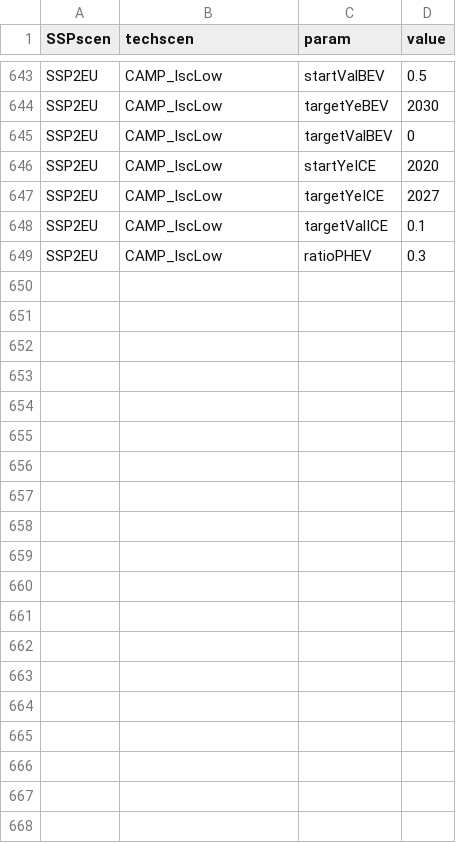
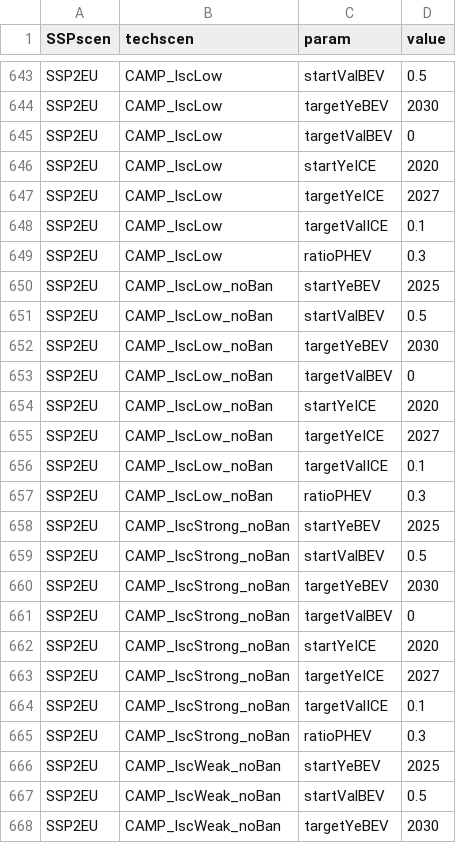
Before and after one commit to pik-piam/edgeTransport, a CSV file: inst/extdata/inconv_factor.csv, drawn as a sheet; only a part is shown, gaps mark what is left out; the diff covers the shown part only.

Commit message:
Add noBan LSC scenarios (#241)
* CampScens: Adjustment and new lowLSC scenario

As the Mix2 scenario changed since September2023 and the LSC assumptions are relative to the reference scenario (Mix2), I changed the techScen and demScen factors to still follow the scenario protocol.

Comparison between old and new runs:

* buildLibrary

* delete '' for function call

* UpdateCampScen

To fulfill the requirements from E3M, I ajudsted the parameters in demscen and mitigation tech.csv. The result show that lsc_Strong, Weak and Low are more evenly distributed now. Especially, I ensrued, that lsc_Low is more ambitous than the previous version (E3M request).

I changed for the navigate comparison script Mix1 to Mix2 as I understood this to be the new standard comparison techScenario.

* Update NAMESPACE

The importFrom(magrittr,`%>%`) was necessary because piamInterfaces did not work with the previous version.

The compScen can be found at 20240302_PR240_UpdateCampScens_2

* buildLibrary

* Addition of LSC scenario without ban and Mix2 with ban

Note that Mix2 is the reference for the LSC scenarios and not Mix3 or Mix4.

* buildLIbrary

* ; --> ,

```diff
--- a/inst/extdata/inconv_factor.csv
+++ b/inst/extdata/inconv_factor.csv
@@ -649 +649,20 @@ SSP2EU,CAMP_lscLow,targetValICE,0.1
 SSP2EU,CAMP_lscLow,ratioPHEV,0.3
+SSP2EU,CAMP_lscLow_noBan,startYeBEV,2025
+SSP2EU,CAMP_lscLow_noBan,startValBEV,0.5
+SSP2EU,CAMP_lscLow_noBan,targetYeBEV,2030
+SSP2EU,CAMP_lscLow_noBan,targetValBEV,0
+SSP2EU,CAMP_lscLow_noBan,startYeICE,2020
+SSP2EU,CAMP_lscLow_noBan,targetYeICE,2027
+SSP2EU,CAMP_lscLow_noBan,targetValICE,0.1
+SSP2EU,CAMP_lscLow_noBan,ratioPHEV,0.3
+SSP2EU,CAMP_lscStrong_noBan,startYeBEV,2025
+SSP2EU,CAMP_lscStrong_noBan,startValBEV,0.5
+SSP2EU,CAMP_lscStrong_noBan,targetYeBEV,2030
+SSP2EU,CAMP_lscStrong_noBan,targetValBEV,0
+SSP2EU,CAMP_lscStrong_noBan,startYeICE,2020
+SSP2EU,CAMP_lscStrong_noBan,targetYeICE,2027
+SSP2EU,CAMP_lscStrong_noBan,targetValICE,0.1
+SSP2EU,CAMP_lscStrong_noBan,ratioPHEV,0.3
+SSP2EU,CAMP_lscWeak_noBan,startYeBEV,2025
+SSP2EU,CAMP_lscWeak_noBan,startValBEV,0.5
+SSP2EU,CAMP_lscWeak_noBan,targetYeBEV,2030
```
Also changed, not shown: 13 added rows elsewhere in this file, 7 other files.
